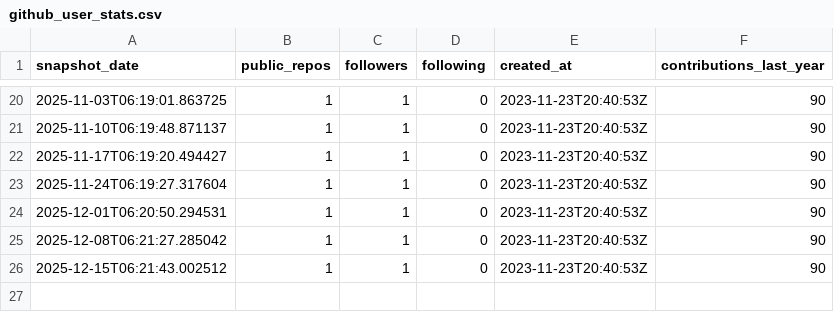
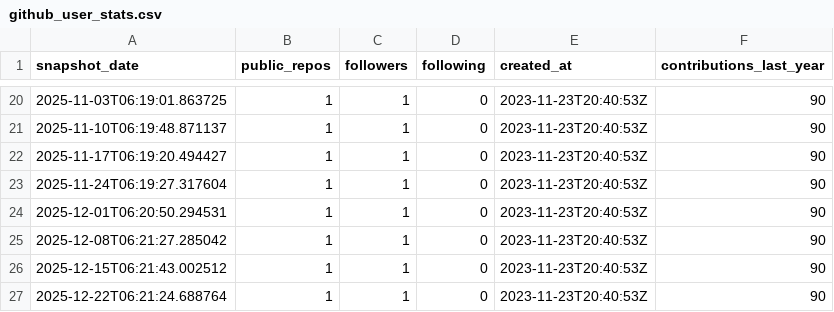
Before and after one commit to PiotrUr/90DaysDataAnalystChallange, a CSV file: PersonalDashboardProject/data/csv/github_user_stats.csv, drawn as a sheet; only a part is shown, gaps mark what is left out; the diff names each change by its address in the sheet, - before the commit and + after, or states it on an @@ line.

```diff
--- a/PersonalDashboardProject/data/csv/github_user_stats.csv
+++ b/PersonalDashboardProject/data/csv/github_user_stats.csv
+row 27: 2025-12-22T06:21:24.688764 | 1 | 1 | 0 | 2023-11-23T20:40:53Z | 90
```
Also changed, not shown: PersonalDashboardProject/data/csv/github_repos.csv, PersonalDashboardProject/data/csv/leetcode_user_stats.csv, 2 other files.
